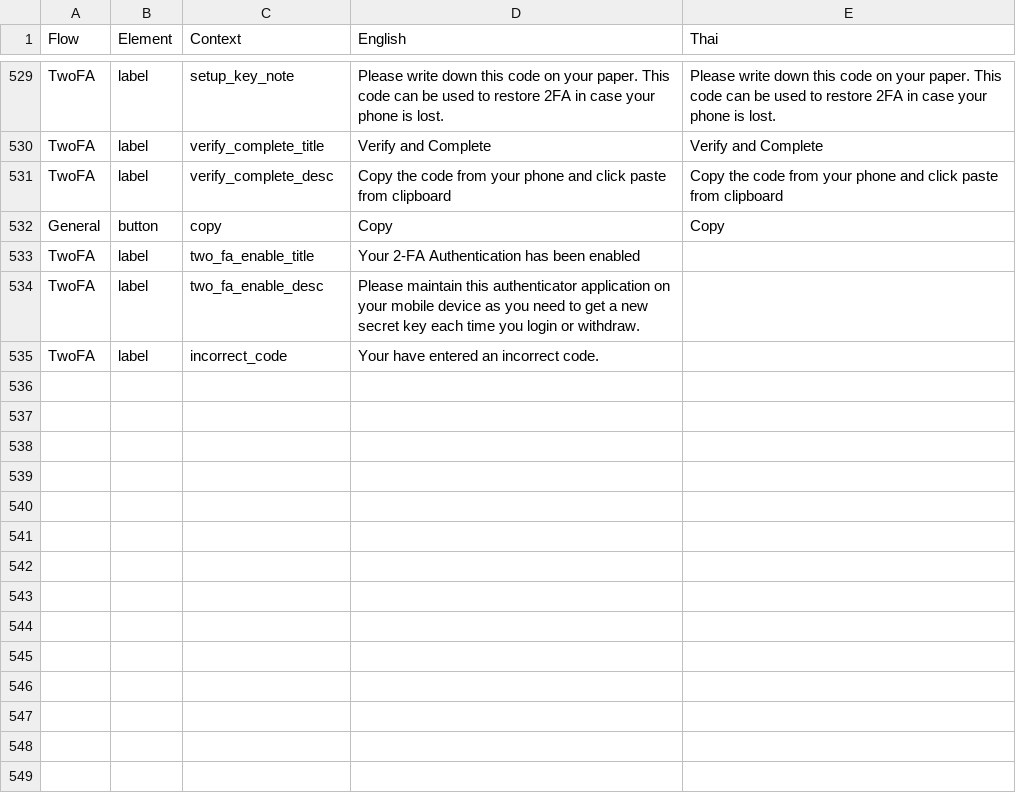
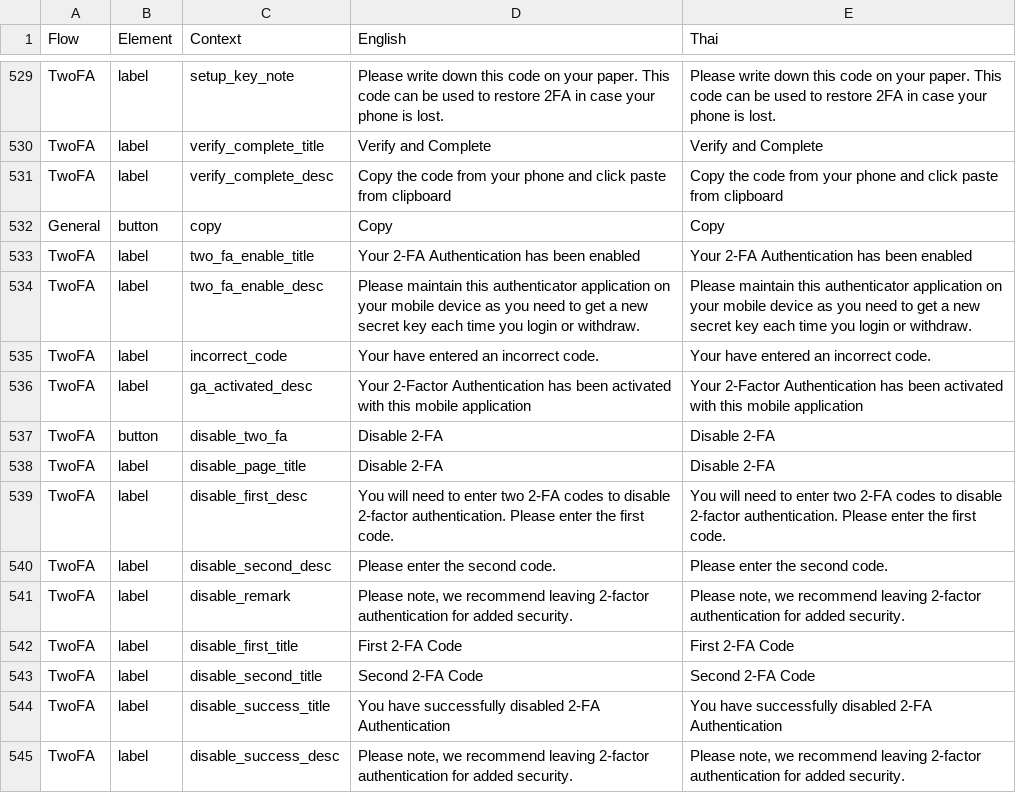
Before and after one commit to oxymnds/ctp-langkey, a CSV file: output/data.csv, drawn as a sheet; only a part is shown, gaps mark what is left out.

```diff
--- a/output/data.csv
+++ b/output/data.csv
@@ -532,4 +532,14 @@ TwoFA,label,verify_complete_desc,Copy the code from your phone and click paste f
 General,button,copy,Copy,Copy
-TwoFA,label,two_fa_enable_title,Your 2-FA Authentication has been enabled,
-TwoFA,label,two_fa_enable_desc,Please maintain this authenticator application on your mobile device as you need to get a new secret key each time you login or withdraw.,
-TwoFA,label,incorrect_code,Your have entered an incorrect code.,
+TwoFA,label,two_fa_enable_title,Your 2-FA Authentication has been enabled,Your 2-FA Authentication has been enabled
+TwoFA,label,two_fa_enable_desc,Please maintain this authenticator application on your mobile device as you need to get a new secret key each time you login or withdraw.,Please maintain this authenticator application on your mobile device as you need to get a new secret key each time you login or withdraw.
+TwoFA,label,incorrect_code,Your have entered an incorrect code.,Your have entered an incorrect code.
+TwoFA,label,ga_activated_desc,Your 2-Factor Authentication has been activated with this mobile application,Your 2-Factor Authentication has been activated with this mobile application
+TwoFA,button,disable_two_fa,Disable 2-FA,Disable 2-FA
+TwoFA,label,disable_page_title,Disable 2-FA,Disable 2-FA
+TwoFA,label,disable_first_desc,You will need to enter two 2-FA codes to disable 2-factor authentication. Please enter the first code.,You will need to enter two 2-FA codes to disable 2-factor authentication. Please enter the first code.
+TwoFA,label,disable_second_desc,Please enter the second code.,Please enter the second code.
+TwoFA,label,disable_remark,"Please note, we recommend leaving 2-factor authentication for added security.","Please note, we recommend leaving 2-factor authentication for added security."
+TwoFA,label,disable_first_title,First 2-FA Code,First 2-FA Code
+TwoFA,label,disable_second_title,Second 2-FA Code,Second 2-FA Code
+TwoFA,label,disable_success_title,You have successfully disabled 2-FA Authentication,You have successfully disabled 2-FA Authentication
+TwoFA,label,disable_success_desc,"Please note, we recommend leaving 2-factor authentication for added security.","Please note, we recommend leaving 2-factor authentication for added security."
```
Also changed, not shown: 3 other files.
